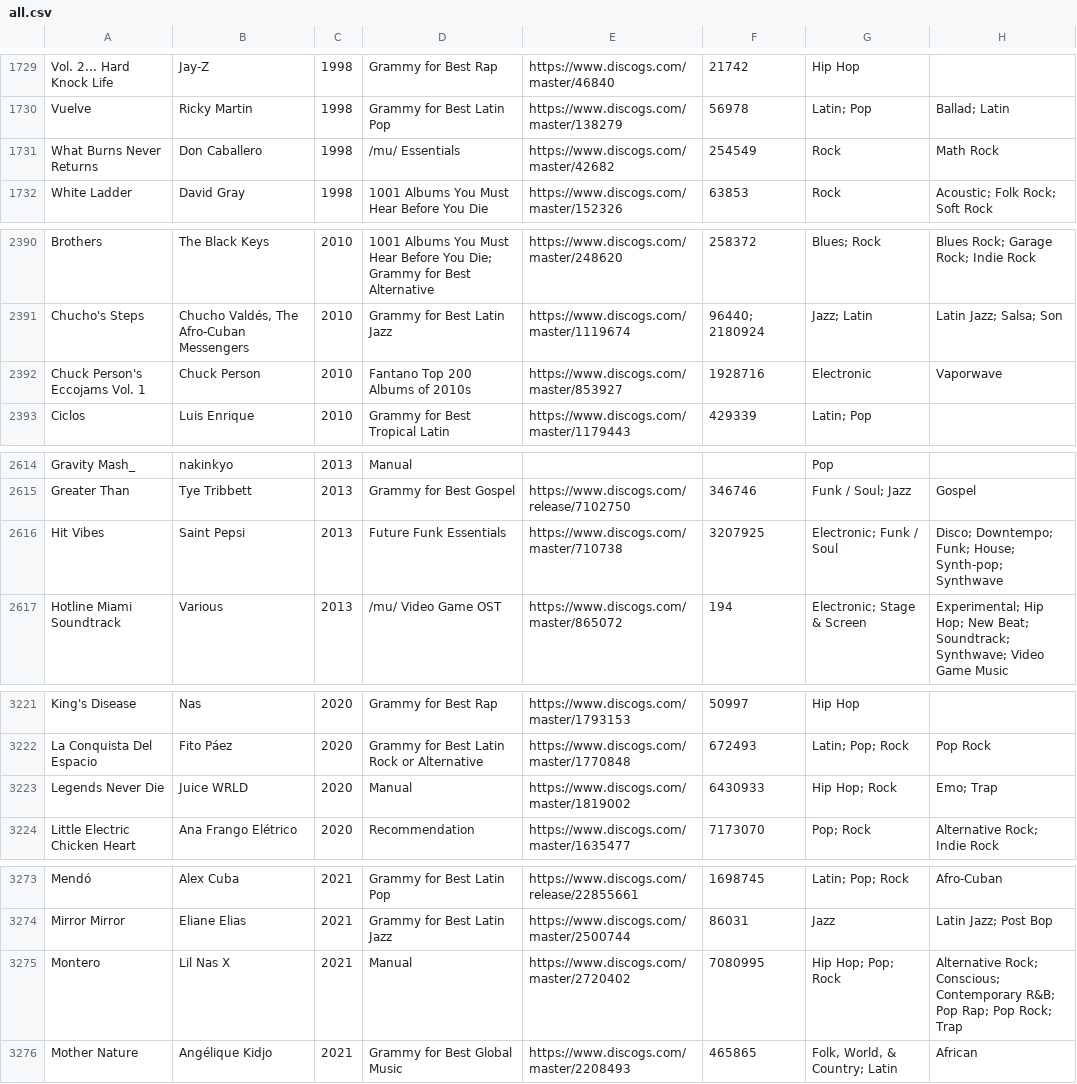
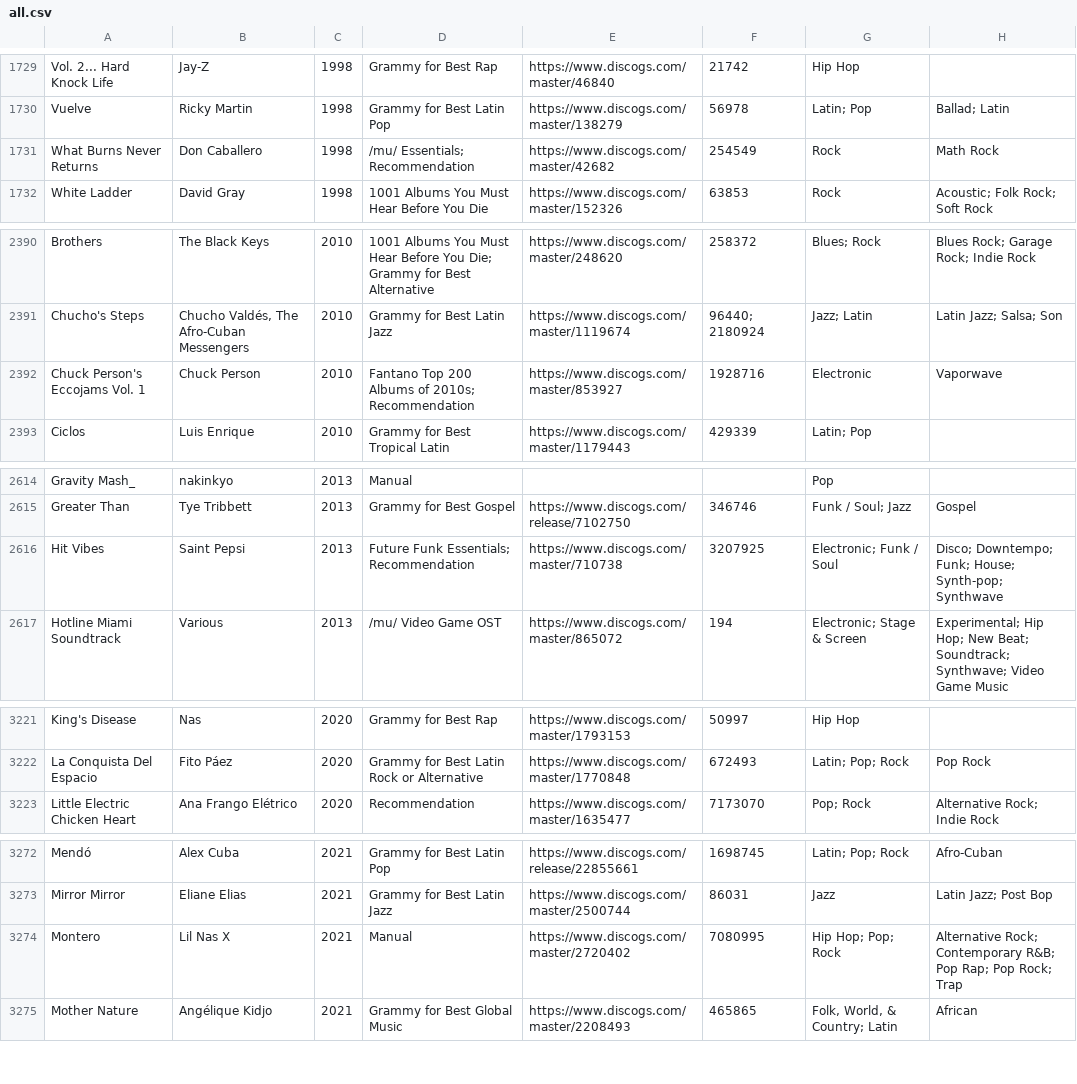
Before and after one commit to seanbreckenridge/albums, a CSV file: csv_data/all.csv, drawn as a sheet; only a part is shown, gaps mark what is left out.

```diff
--- a/csv_data/all.csv
+++ b/csv_data/all.csv
@@ -1730,3 +1730,3 @@
 "Vuelve","Ricky Martin","1998","Grammy for Best Latin Pop","https://www.discogs.com/master/138279","56978","Latin; Pop","Ballad; Latin"
-"What Burns Never Returns","Don Caballero","1998","/mu/ Essentials","https://www.discogs.com/master/42682","254549","Rock","Math Rock"
+"What Burns Never Returns","Don Caballero","1998","/mu/ Essentials; Recommendation","https://www.discogs.com/master/42682","254549","Rock","Math Rock"
 "White Ladder","David Gray","1998","1001 Albums You Must Hear Before You Die","https://www.discogs.com/master/152326","63853","Rock","Acoustic; Folk Rock; Soft Rock"
@@ -2391,3 +2391,3 @@
 "Chucho's Steps","Chucho Valdés, The Afro-Cuban Messengers","2010","Grammy for Best Latin Jazz","https://www.discogs.com/master/1119674","96440; 2180924","Jazz; Latin","Latin Jazz; Salsa; Son"
-"Chuck Person's Eccojams Vol. 1","Chuck Person","2010","Fantano Top 200 Albums of 2010s","https://www.discogs.com/master/853927","1928716","Electronic","Vaporwave"
+"Chuck Person's Eccojams Vol. 1","Chuck Person","2010","Fantano Top 200 Albums of 2010s; Recommendation","https://www.discogs.com/master/853927","1928716","Electronic","Vaporwave"
 "Ciclos","Luis Enrique","2010","Grammy for Best Tropical Latin","https://www.discogs.com/master/1179443","429339","Latin; Pop",""
@@ -2615,3 +2615,3 @@
 "Greater Than","Tye Tribbett","2013","Grammy for Best Gospel","https://www.discogs.com/release/7102750","346746","Funk / Soul; Jazz","Gospel"
-"Hit Vibes","Saint Pepsi","2013","Future Funk Essentials","https://www.discogs.com/master/710738","3207925","Electronic; Funk / Soul","Disco; Downtempo; Funk; House; Synth-pop; Synthwave"
+"Hit Vibes","Saint Pepsi","2013","Future Funk Essentials; Recommendation","https://www.discogs.com/master/710738","3207925","Electronic; Funk / Soul","Disco; Downtempo; Funk; House; Synth-pop; Synthwave"
 "Hotline Miami Soundtrack","Various","2013","/mu/ Video Game OST","https://www.discogs.com/master/865072","194","Electronic; Stage & Screen","Experimental; Hip Hop; New Beat; Soundtrack; Synthwave; Video Game Music"
@@ -3222,3 +3222,2 @@
 "La Conquista Del Espacio","Fito Páez","2020","Grammy for Best Latin Rock or Alternative","https://www.discogs.com/master/1770848","672493","Latin; Pop; Rock","Pop Rock"
-"Legends Never Die","Juice WRLD","2020","Manual","https://www.discogs.com/master/1819002","6430933","Hip Hop; Rock","Emo; Trap"
 "Little Electric Chicken Heart","Ana Frango Elétrico","2020","Recommendation","https://www.discogs.com/master/1635477","7173070","Pop; Rock","Alternative Rock; Indie Rock"
@@ -3274,3 +3273,3 @@
 "Mirror Mirror","Eliane Elias","2021","Grammy for Best Latin Jazz","https://www.discogs.com/master/2500744","86031","Jazz","Latin Jazz; Post Bop"
-"Montero","Lil Nas X","2021","Manual","https://www.discogs.com/master/2720402","7080995","Hip Hop; Pop; Rock","Alternative Rock; Conscious; Contemporary R&B; Pop Rap; Pop Rock; Trap"
+"Montero","Lil Nas X","2021","Manual","https://www.discogs.com/master/2720402","7080995","Hip Hop; Pop; Rock","Alternative Rock; Contemporary R&B; Pop Rap; Pop Rock; Trap"
 "Mother Nature","Angélique Kidjo","2021","Grammy for Best Global Music","https://www.discogs.com/master/2208493","465865","Folk, World, & Country; Latin","African"
```
Also changed, not shown: csv_data/reasons/Fantano_Top_200_Albums_of_2010s.csv, csv_data/reasons/Future_Funk_Essentials.csv, 5 other files.
